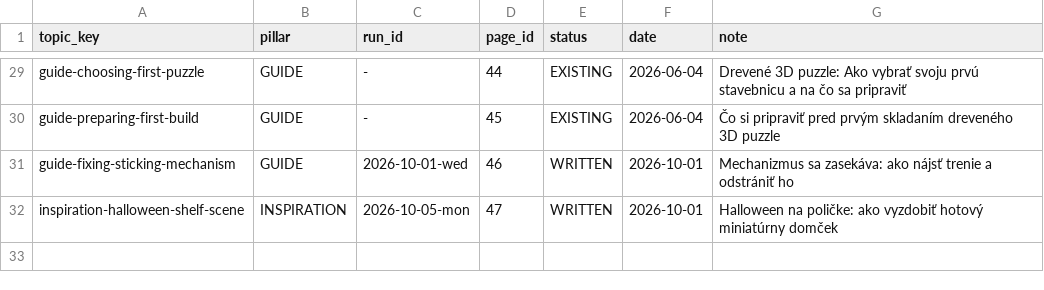
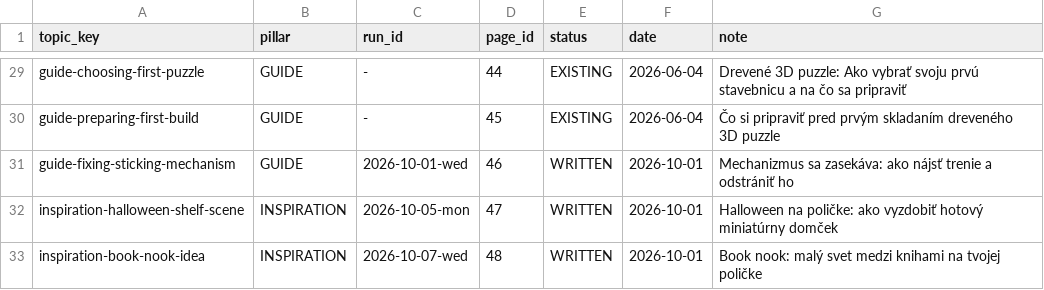
Before and after one commit to bycko/robotoy-blog-creator, a TSV file: ledger/topics.tsv, drawn as a sheet; only a part is shown, gaps mark what is left out; the diff names each change by its address in the sheet, - before the commit and + after, or states it on an @@ line.

Commit message:
reviewer: 2026-10-07-wed written page 48

```diff
--- a/ledger/topics.tsv
+++ b/ledger/topics.tsv
+row 33: inspiration-book-nook-idea | INSPIRATION | 2026-10-07-wed | 48 | WRITTEN | 2026-10-01 | Book nook: malý svet medzi knihami na tvojej poličke
```
Also changed, not shown: 1 other file.
